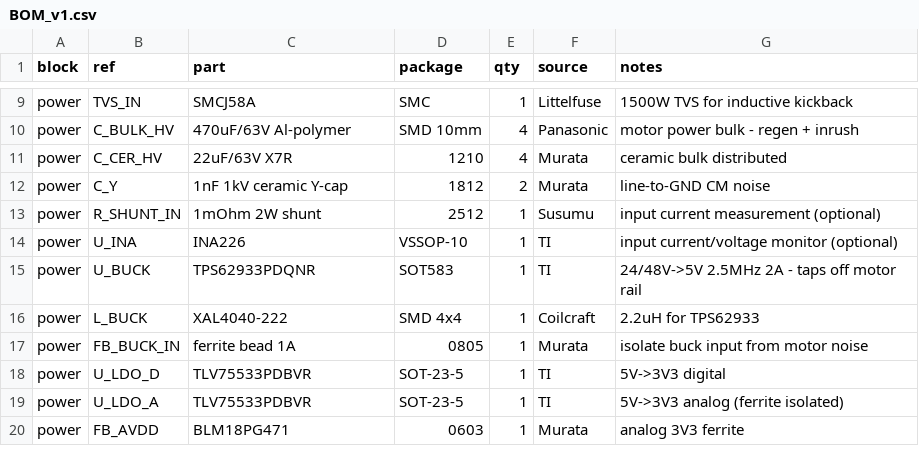
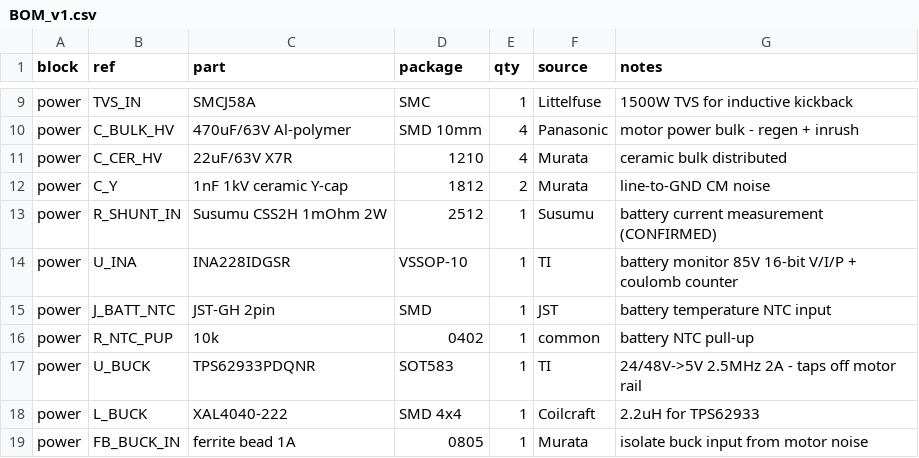
Before and after one commit to chobyeongjun/AR_Walker, a CSV file: STM_Board/parts/BOM_v1.csv, drawn as a sheet; only a part is shown, gaps mark what is left out; the shorter side is filled out with more unchanged rows.

```diff
--- a/STM_Board/parts/BOM_v1.csv
+++ b/STM_Board/parts/BOM_v1.csv
@@ -12,4 +12,6 @@ power,C_CER_HV,22uF/63V X7R,1210,4,Murata,ceramic bulk distributed
 power,C_Y,1nF 1kV ceramic Y-cap,1812,2,Murata,line-to-GND CM noise
-power,R_SHUNT_IN,1mOhm 2W shunt,2512,1,Susumu,input current measurement (optional)
-power,U_INA,INA226,VSSOP-10,1,TI,input current/voltage monitor (optional)
+power,R_SHUNT_IN,Susumu CSS2H 1mOhm 2W,2512,1,Susumu,battery current measurement (CONFIRMED)
+power,U_INA,INA228IDGSR,VSSOP-10,1,TI,battery monitor 85V 16-bit V/I/P + coulomb counter
+power,J_BATT_NTC,JST-GH 2pin,SMD,1,JST,battery temperature NTC input
+power,R_NTC_PUP,10k,0402,1,common,battery NTC pull-up
 power,U_BUCK,TPS62933PDQNR,SOT583,1,TI,24/48V->5V 2.5MHz 2A - taps off motor rail
```
Also changed, not shown: 2 other files.
